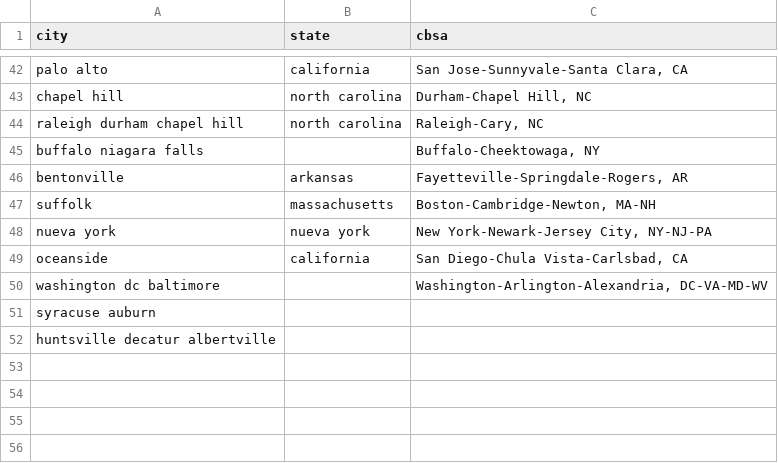
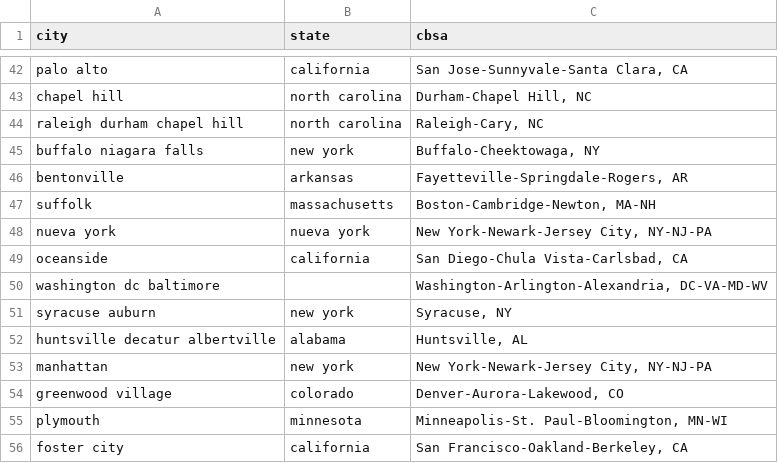
Before and after one commit to jmarcosh/city-entrep, a CSV file: src/crosswalks/files/cbsa/gpt_linkedin_city_cbsa.csv, drawn as a sheet; only a part is shown, gaps mark what is left out.

```diff
--- a/src/crosswalks/files/cbsa/gpt_linkedin_city_cbsa.csv
+++ b/src/crosswalks/files/cbsa/gpt_linkedin_city_cbsa.csv
@@ -44,3 +44,3 @@ chapel hill,north carolina,"Durham-Chapel Hill, NC"
 raleigh durham chapel hill,north carolina,"Raleigh-Cary, NC"
-buffalo niagara falls,,"Buffalo-Cheektowaga, NY"
+buffalo niagara falls,new york,"Buffalo-Cheektowaga, NY"
 bentonville,arkansas,"Fayetteville-Springdale-Rogers, AR"
@@ -50,3 +50,7 @@ oceanside,california,"San Diego-Chula Vista-Carlsbad, CA"
 washington dc baltimore,,"Washington-Arlington-Alexandria, DC-VA-MD-WV"
-syracuse auburn,,
-huntsville decatur albertville,,
+syracuse auburn,new york,"Syracuse, NY"
+huntsville decatur albertville,alabama,"Huntsville, AL"
+manhattan,new york,"New York-Newark-Jersey City, NY-NJ-PA"
+greenwood village,colorado,"Denver-Aurora-Lakewood, CO"
+plymouth,minnesota,"Minneapolis-St. Paul-Bloomington, MN-WI"
+foster city,california,"San Francisco-Oakland-Berkeley, CA"
```
Also changed, not shown: src/crosswalks/files/cbsa/county_cbsa.csv, 10 other files.
